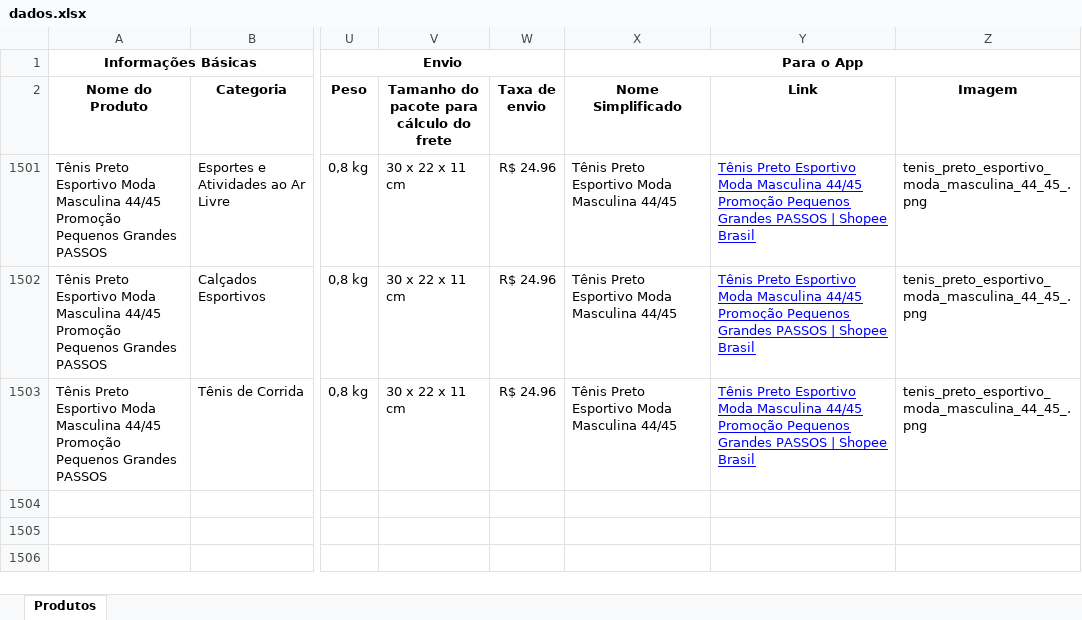
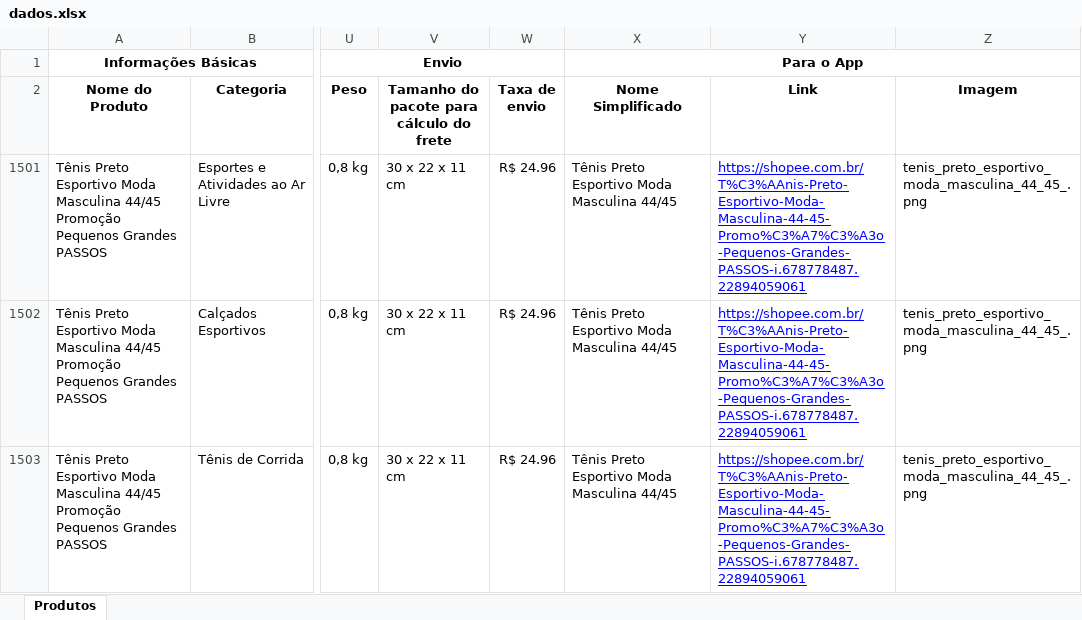
Before and after one commit to NahLuz/pequenos_grandes_passos, an Excel workbook: dados.xlsx, sheet Produtos, drawn as a sheet; only a part is shown, gaps mark what is left out; values as stored, in another font and other column widths than the file's, no borders; the diff names each change by its address in the sheet, - before the commit and + after, or states it on an @@ line.

Commit message:
Atualiza links e melhorias no app

```diff
--- a/dados.xlsx (sheet Produtos)
+++ b/dados.xlsx (sheet Produtos)
-Y1501:Y1503 (Link): Tênis Preto Esportivo Moda Masculina 44/45 Promoção Pequenos Grandes PASSOS | Shopee Brasil
+Y1501:Y1503 (Link): https://shopee.com.br/T%C3%AAnis-Preto-Esportivo-Moda-Masculina-44-45-Promo%C3%A7%C3%A3o-Pequenos-Grandes-PASSOS-i.678778487.22894059061
```
Also changed, not shown: hidden cells, 3 other files.
